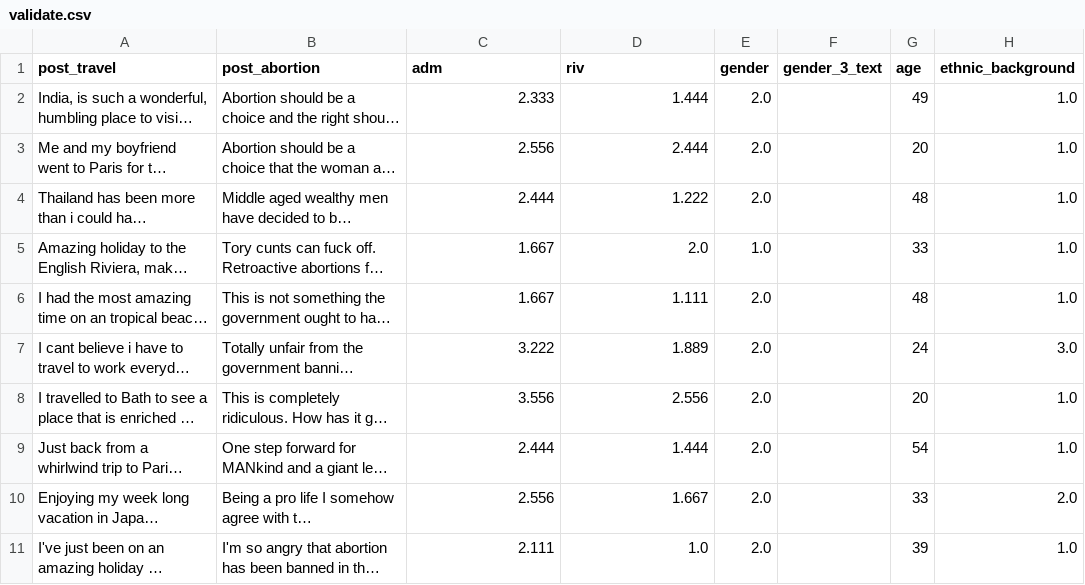
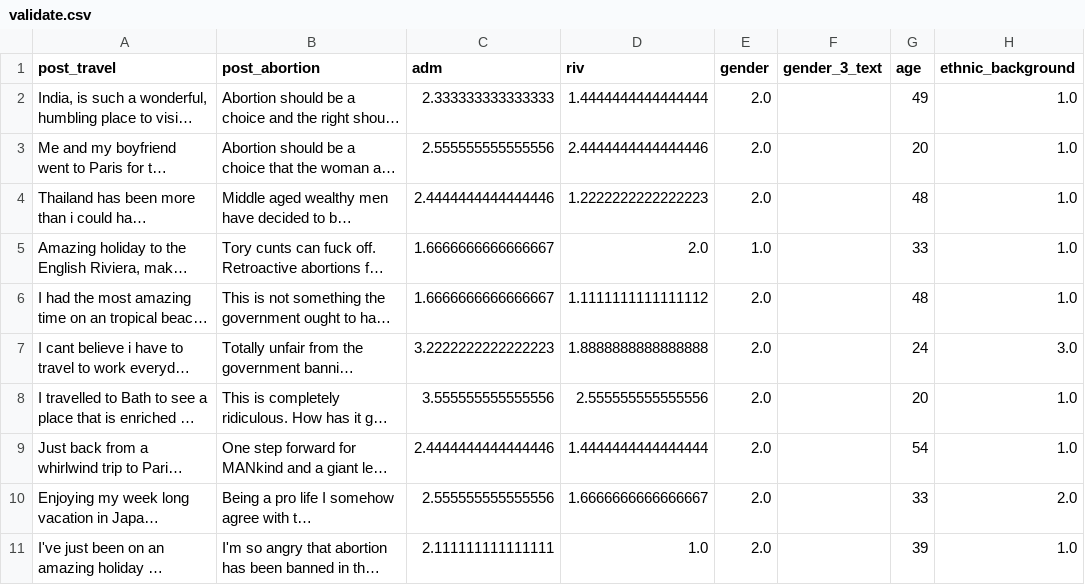
Before and after one commit to jfpio/narcissistic-twitter, a CSV file: data/split/validate.csv, drawn as a sheet; only a part is shown; long unchanged cells end in …; the diff covers the shown part only; the diff names each change by its address in the sheet, - before the commit and + after, or states it on an @@ line.

```diff
--- a/data/split/validate.csv
+++ b/data/split/validate.csv
-C2 (adm): 2.333
+C2 (adm): 2.333333333333333
-D2 (riv): 1.444
+D2 (riv): 1.4444444444444444
-C3 (adm): 2.556
+C3 (adm): 2.555555555555556
-D3 (riv): 2.444
+D3 (riv): 2.4444444444444446
-C4 (adm): 2.444
+C4 (adm): 2.4444444444444446
-D4 (riv): 1.222
+D4 (riv): 1.2222222222222223
-C5:C6 (adm): 1.667
+C5:C6 (adm): 1.6666666666666667
-D6 (riv): 1.111
+D6 (riv): 1.1111111111111112
-C7 (adm): 3.222
+C7 (adm): 3.2222222222222223
-D7 (riv): 1.889
+D7 (riv): 1.8888888888888888
-C8 (adm): 3.556
+C8 (adm): 3.555555555555556
-D8 (riv): 2.556
+D8 (riv): 2.555555555555556
-C9 (adm): 2.444
+C9 (adm): 2.4444444444444446
-D9 (riv): 1.444
+D9 (riv): 1.4444444444444444
-C10 (adm): 2.556
+C10 (adm): 2.555555555555556
-D10 (riv): 1.667
+D10 (riv): 1.6666666666666667
-C11 (adm): 2.111
+C11 (adm): 2.111111111111111
```
Also changed, not shown: 70 edited cells elsewhere in this file, data/processed/processed_data.csv, data/split/test.csv, 6 other files.
